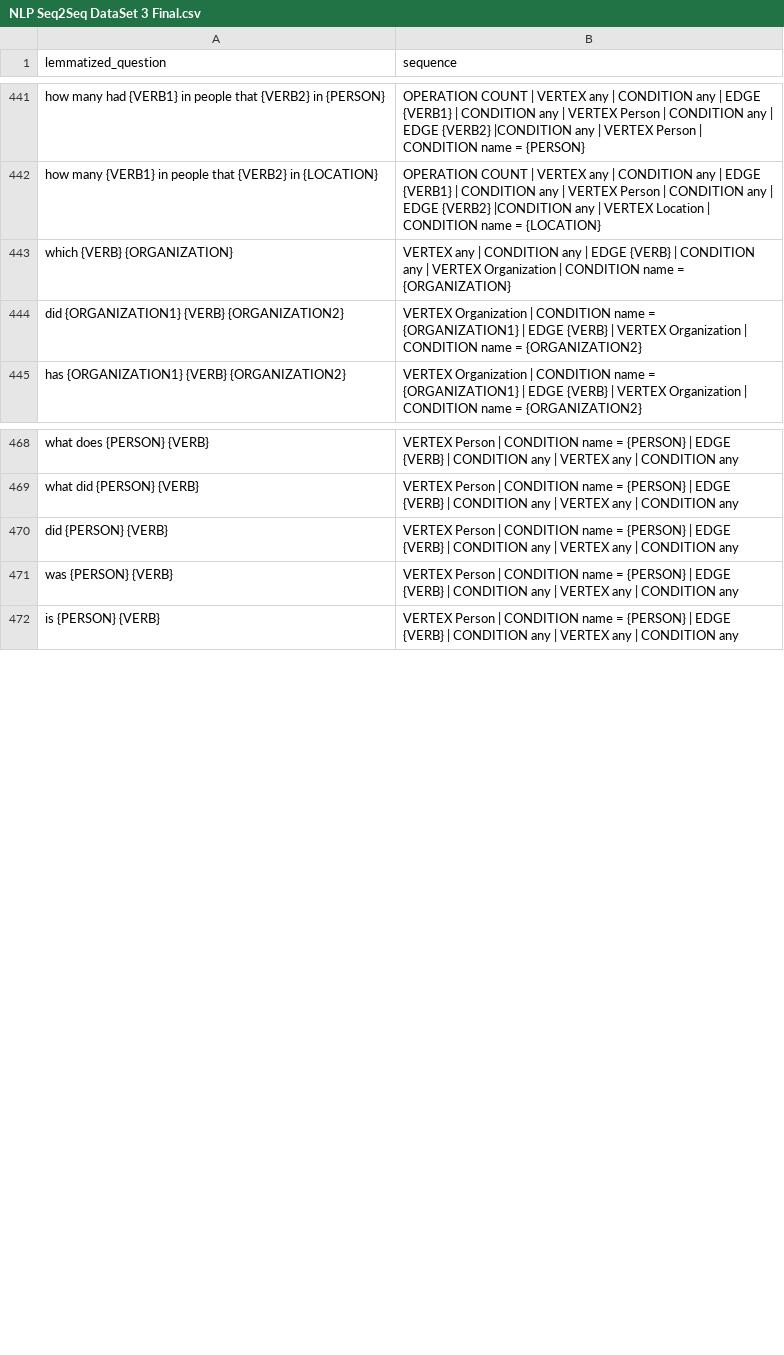
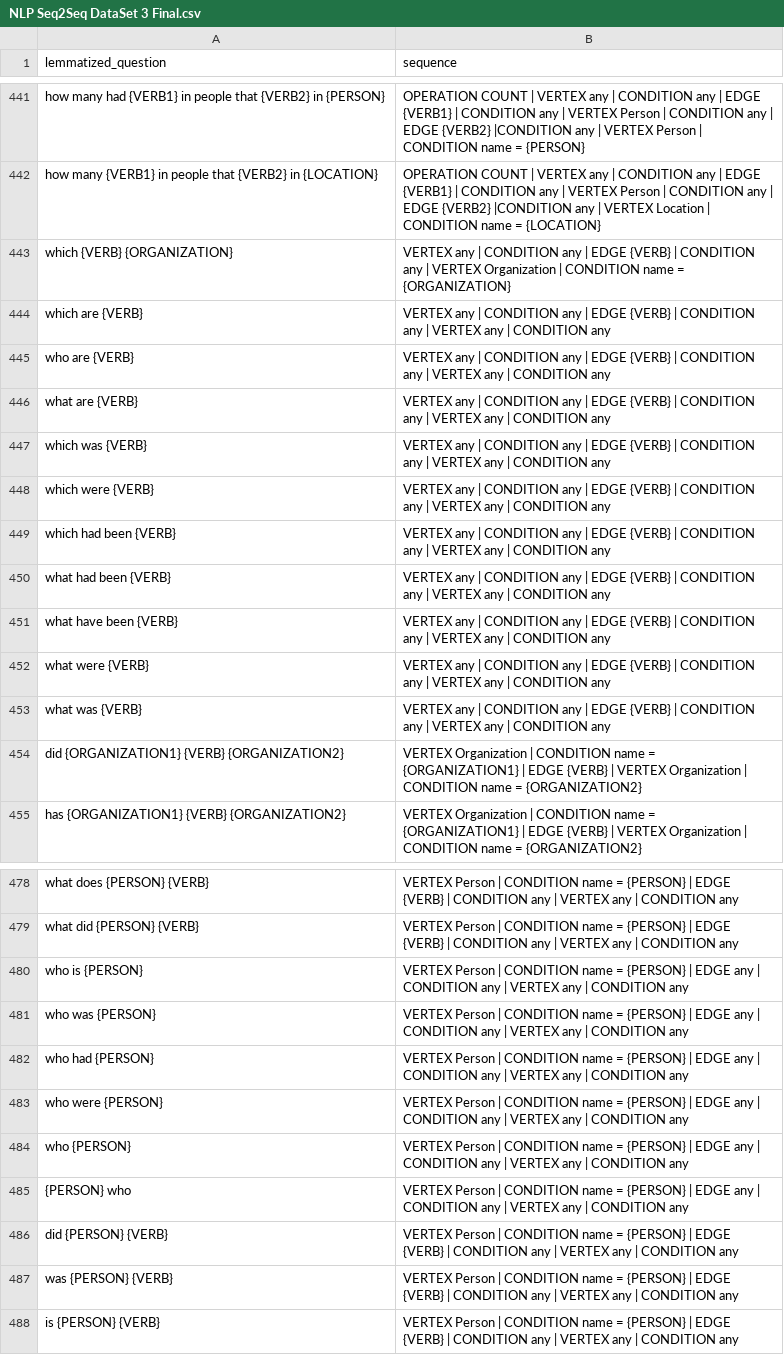
Before and after one commit to boopalanjayaraman/athena, a CSV file: Nlp2Gsql/dataset/NLP Seq2Seq DataSet 3 Final.csv, drawn as a sheet; only a part is shown, gaps mark what is left out; the diff names each change by its address in the sheet, - before the commit and + after, or states it on an @@ line.

Commit message:
fixed bugs with years parameterization, added new NLP question rows for training in the dataset

```diff
--- a/Nlp2Gsql/dataset/NLP Seq2Seq DataSet 3 Final.csv
+++ b/Nlp2Gsql/dataset/NLP Seq2Seq DataSet 3 Final.csv
+row 444: which are {VERB} | VERTEX any | CONDITION any | EDGE {VERB} | CONDITION any | VERTEX any | CONDITION any
+row 445: who are {VERB} | VERTEX any | CONDITION any | EDGE {VERB} | CONDITION any | VERTEX any | CONDITION any
+row 446: what are {VERB} | VERTEX any | CONDITION any | EDGE {VERB} | CONDITION any | VERTEX any | CONDITION any
+row 447: which was {VERB} | VERTEX any | CONDITION any | EDGE {VERB} | CONDITION any | VERTEX any | CONDITION any
+row 448: which were {VERB} | VERTEX any | CONDITION any | EDGE {VERB} | CONDITION any | VERTEX any | CONDITION any
+row 449: which had been {VERB} | VERTEX any | CONDITION any | EDGE {VERB} | CONDITION any | VERTEX any | CONDITION any
+row 450: what had been {VERB} | VERTEX any | CONDITION any | EDGE {VERB} | CONDITION any | VERTEX any | CONDITION any
+row 451: what have been {VERB} | VERTEX any | CONDITION any | EDGE {VERB} | CONDITION any | VERTEX any | CONDITION any
+row 452: what were {VERB} | VERTEX any | CONDITION any | EDGE {VERB} | CONDITION any | VERTEX any | CONDITION any
+row 453: what was {VERB} | VERTEX any | CONDITION any | EDGE {VERB} | CONDITION any | VERTEX any | CONDITION any
+row 480: who is {PERSON} | VERTEX Person | CONDITION name = {PERSON} | EDGE any | CONDITION any | VERTEX any | CONDITION any
+row 481: who was {PERSON} | VERTEX Person | CONDITION name = {PERSON} | EDGE any | CONDITION any | VERTEX any | CONDITION any
+row 482: who had {PERSON} | VERTEX Person | CONDITION name = {PERSON} | EDGE any | CONDITION any | VERTEX any | CONDITION any
+row 483: who were {PERSON} | VERTEX Person | CONDITION name = {PERSON} | EDGE any | CONDITION any | VERTEX any | CONDITION any
+row 484: who {PERSON} | VERTEX Person | CONDITION name = {PERSON} | EDGE any | CONDITION any | VERTEX any | CONDITION any
+row 485: {PERSON} who | VERTEX Person | CONDITION name = {PERSON} | EDGE any | CONDITION any | VERTEX any | CONDITION any
```
Also changed, not shown: 2 other files.
